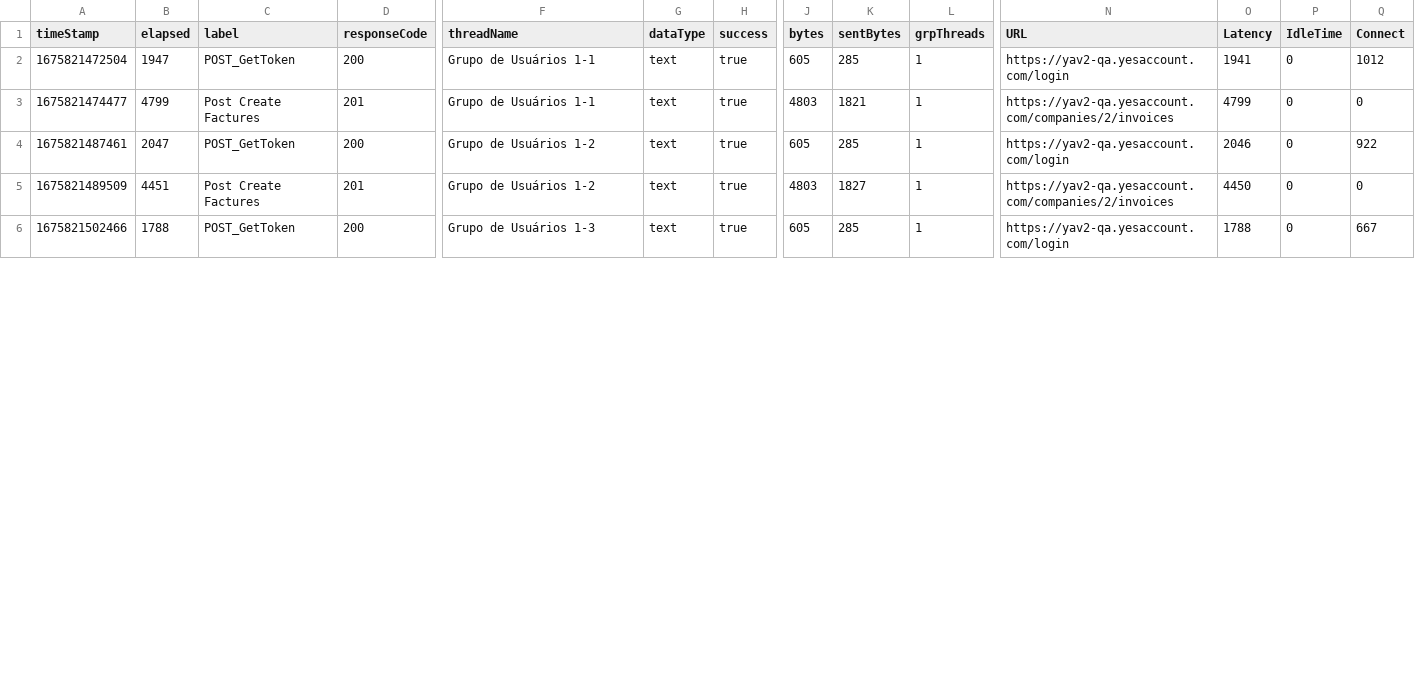
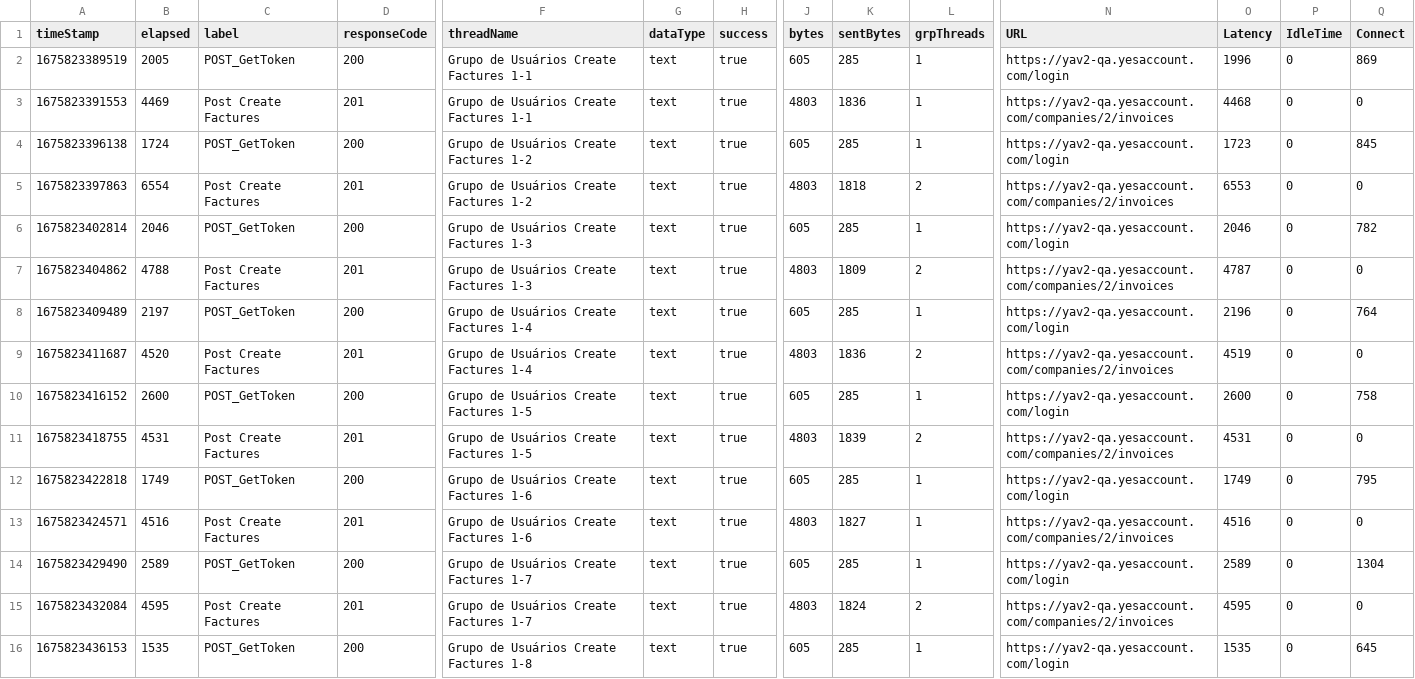
Before and after one commit to rafaelsuzano/JmeterEstudo, a CSV file: Result.csv, drawn as a sheet; only a part is shown, gaps mark what is left out; addresses are those after the commit; rows hold the shown columns only; the diff covers the shown part only; the diff names each change by its address in the sheet, - before the commit and + after, or states it on an @@ line.

```diff
--- a/Result.csv
+++ b/Result.csv
-A2 (timeStamp): 1675821472504
+A2 (timeStamp): 1675823389519
-B2 (elapsed): 1947
+B2 (elapsed): 2005
-F2:F3 (threadName): Grupo de Usuários 1-1
+F2:F3 (threadName): Grupo de Usuários Create Factures 1-1
-O2 (Latency): 1941
+O2 (Latency): 1996
-Q2 (Connect): 1012
+Q2 (Connect): 869
-A3 (timeStamp): 1675821474477
+A3 (timeStamp): 1675823391553
-B3 (elapsed): 4799
+B3 (elapsed): 4469
-K3 (sentBytes): 1821
+K3 (sentBytes): 1836
-O3 (Latency): 4799
+O3 (Latency): 4468
+row 4: 1675823396138 | 1724 | POST_GetToken | 200 | Grupo de Usuários Create Factures 1-2 | text | true | 605 | 285 | 1 | https://yav2-qa.yesaccount.com/login | 1723 | 0 | 845
+row 5: 1675823397863 | 6554 | Post Create Factures | 201 | Grupo de Usuários Create Factures 1-2 | text | true | 4803 | 1818 | 2 | https://yav2-qa.yesaccount.com/companies/2/invoices | 6553 | 0 | 0
-A6 (timeStamp): 1675821487461
+A6 (timeStamp): 1675823402814
-B6 (elapsed): 2047
+B6 (elapsed): 2046
-F6 (threadName): Grupo de Usuários 1-2
+F6 (threadName): Grupo de Usuários Create Factures 1-3
-Q6 (Connect): 922
+Q6 (Connect): 782
+row 7: 1675823404862 | 4788 | Post Create Factures | 201 | Grupo de Usuários Create Factures 1-3 | text | true | 4803 | 1809 | 2 | https://yav2-qa.yesaccount.com/companies/2/invoices | 4787 | 0 | 0
+row 8: 1675823409489 | 2197 | POST_GetToken | 200 | Grupo de Usuários Create Factures 1-4 | text | true | 605 | 285 | 1 | https://yav2-qa.yesaccount.com/login | 2196 | 0 | 764
+row 9: 1675823411687 | 4520 | Post Create Factures | 201 | Grupo de Usuários Create Factures 1-4 | text | true | 4803 | 1836 | 2 | https://yav2-qa.yesaccount.com/companies/2/invoices | 4519 | 0 | 0
+row 10: 1675823416152 | 2600 | POST_GetToken | 200 | Grupo de Usuários Create Factures 1-5 | text | true | 605 | 285 | 1 | https://yav2-qa.yesaccount.com/login | 2600 | 0 | 758
+row 11: 1675823418755 | 4531 | Post Create Factures | 201 | Grupo de Usuários Create Factures 1-5 | text | true | 4803 | 1839 | 2 | https://yav2-qa.yesaccount.com/companies/2/invoices | 4531 | 0 | 0
+row 12: 1675823422818 | 1749 | POST_GetToken | 200 | Grupo de Usuários Create Factures 1-6 | text | true | 605 | 285 | 1 | https://yav2-qa.yesaccount.com/login | 1749 | 0 | 795
-A13 (timeStamp): 1675821489509
+A13 (timeStamp): 1675823424571
-B13 (elapsed): 4451
+B13 (elapsed): 4516
-F13 (threadName): Grupo de Usuários 1-2
+F13 (threadName): Grupo de Usuários Create Factures 1-6
-O13 (Latency): 4450
+O13 (Latency): 4516
-A14 (timeStamp): 1675821502466
+A14 (timeStamp): 1675823429490
-B14 (elapsed): 1788
+B14 (elapsed): 2589
-F14 (threadName): Grupo de Usuários 1-3
+F14 (threadName): Grupo de Usuários Create Factures 1-7
-O14 (Latency): 1788
+O14 (Latency): 2589
-Q14 (Connect): 667
+Q14 (Connect): 1304
+row 15: 1675823432084 | 4595 | Post Create Factures | 201 | Grupo de Usuários Create Factures 1-7 | text | true | 4803 | 1824 | 2 | https://yav2-qa.yesaccount.com/companies/2/invoices | 4595 | 0 | 0
+row 16: 1675823436153 | 1535 | POST_GetToken | 200 | Grupo de Usuários Create Factures 1-8 | text | true | 605 | 285 | 1 | https://yav2-qa.yesaccount.com/login | 1535 | 0 | 645
```
Also changed, not shown: 24 edited cells elsewhere in this file, report/result.csv, 12 other files.
